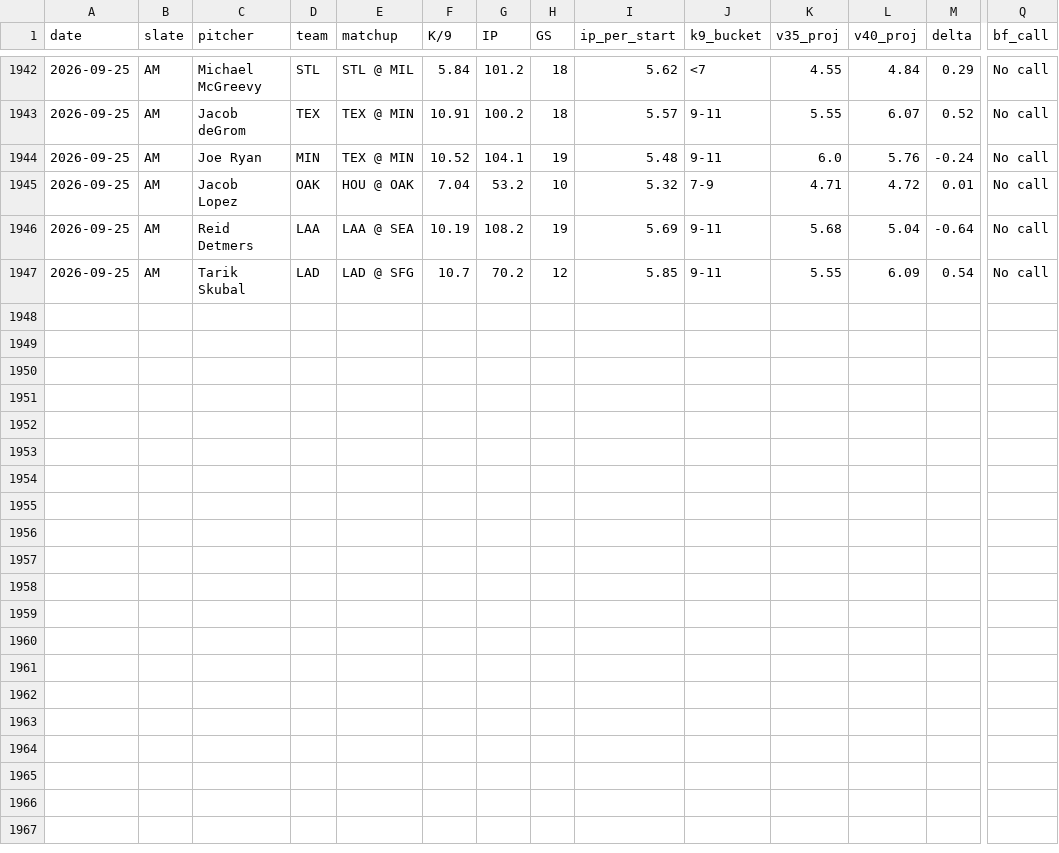
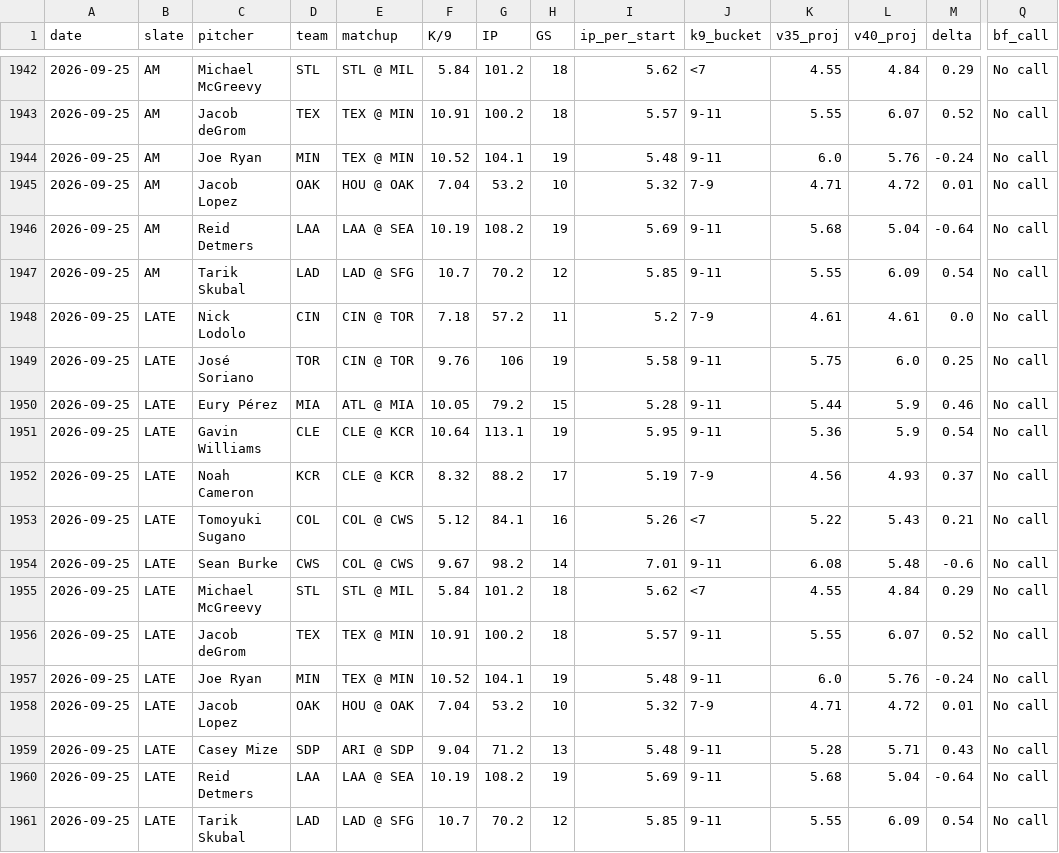
Before and after one commit to jordantaylorkurzweil-hash/MLB-Kprop-Pipeline, a CSV file: workspace/shadow_v35_vs_v40.csv, drawn as a sheet; only a part is shown, gaps mark what is left out; rows hold the shown columns only; the diff names each change by its address in the sheet, - before the commit and + after, or states it on an @@ line.

```diff
--- a/workspace/shadow_v35_vs_v40.csv
+++ b/workspace/shadow_v35_vs_v40.csv
+row 1948: 2026-09-25 | LATE | Nick Lodolo | CIN | CIN @ TOR | 7.18 | 57.2 | 11 | 5.2 | 7-9 | 4.61 | 4.61 | 0.0 | No call
+row 1949: 2026-09-25 | LATE | José Soriano | TOR | CIN @ TOR | 9.76 | 106 | 19 | 5.58 | 9-11 | 5.75 | 6.0 | 0.25 | No call
+row 1950: 2026-09-25 | LATE | Eury Pérez | MIA | ATL @ MIA | 10.05 | 79.2 | 15 | 5.28 | 9-11 | 5.44 | 5.9 | 0.46 | No call
+row 1951: 2026-09-25 | LATE | Gavin Williams | CLE | CLE @ KCR | 10.64 | 113.1 | 19 | 5.95 | 9-11 | 5.36 | 5.9 | 0.54 | No call
+row 1952: 2026-09-25 | LATE | Noah Cameron | KCR | CLE @ KCR | 8.32 | 88.2 | 17 | 5.19 | 7-9 | 4.56 | 4.93 | 0.37 | No call
+row 1953: 2026-09-25 | LATE | Tomoyuki Sugano | COL | COL @ CWS | 5.12 | 84.1 | 16 | 5.26 | <7 | 5.22 | 5.43 | 0.21 | No call
+row 1954: 2026-09-25 | LATE | Sean Burke | CWS | COL @ CWS | 9.67 | 98.2 | 14 | 7.01 | 9-11 | 6.08 | 5.48 | -0.6 | No call
+row 1955: 2026-09-25 | LATE | Michael McGreevy | STL | STL @ MIL | 5.84 | 101.2 | 18 | 5.62 | <7 | 4.55 | 4.84 | 0.29 | No call
+row 1956: 2026-09-25 | LATE | Jacob deGrom | TEX | TEX @ MIN | 10.91 | 100.2 | 18 | 5.57 | 9-11 | 5.55 | 6.07 | 0.52 | No call
+row 1957: 2026-09-25 | LATE | Joe Ryan | MIN | TEX @ MIN | 10.52 | 104.1 | 19 | 5.48 | 9-11 | 6.0 | 5.76 | -0.24 | No call
+row 1958: 2026-09-25 | LATE | Jacob Lopez | OAK | HOU @ OAK | 7.04 | 53.2 | 10 | 5.32 | 7-9 | 4.71 | 4.72 | 0.01 | No call
+row 1959: 2026-09-25 | LATE | Casey Mize | SDP | ARI @ SDP | 9.04 | 71.2 | 13 | 5.48 | 9-11 | 5.28 | 5.71 | 0.43 | No call
+row 1960: 2026-09-25 | LATE | Reid Detmers | LAA | LAA @ SEA | 10.19 | 108.2 | 19 | 5.69 | 9-11 | 5.68 | 5.04 | -0.64 | No call
+row 1961: 2026-09-25 | LATE | Tarik Skubal | LAD | LAD @ SFG | 10.7 | 70.2 | 12 | 5.85 | 9-11 | 5.55 | 6.09 | 0.54 | No call
```
Also changed, not shown: 3 other files.
